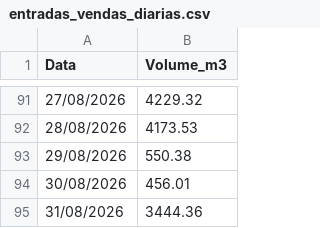
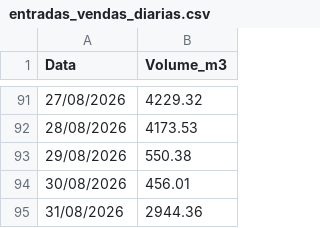
Before and after one commit to mwbm07/mtgas-dashboard-gn, a CSV file: data/entradas_vendas_diarias.csv, drawn as a sheet; only a part is shown, gaps mark what is left out.

Commit message:
Update entradas_vendas_diarias.csv

```diff
--- a/data/entradas_vendas_diarias.csv
+++ b/data/entradas_vendas_diarias.csv
@@ -94,2 +94,2 @@ Data,Volume_m3
 30/08/2026,456.01
-31/08/2026,3444.36
+31/08/2026,2944.36
```
